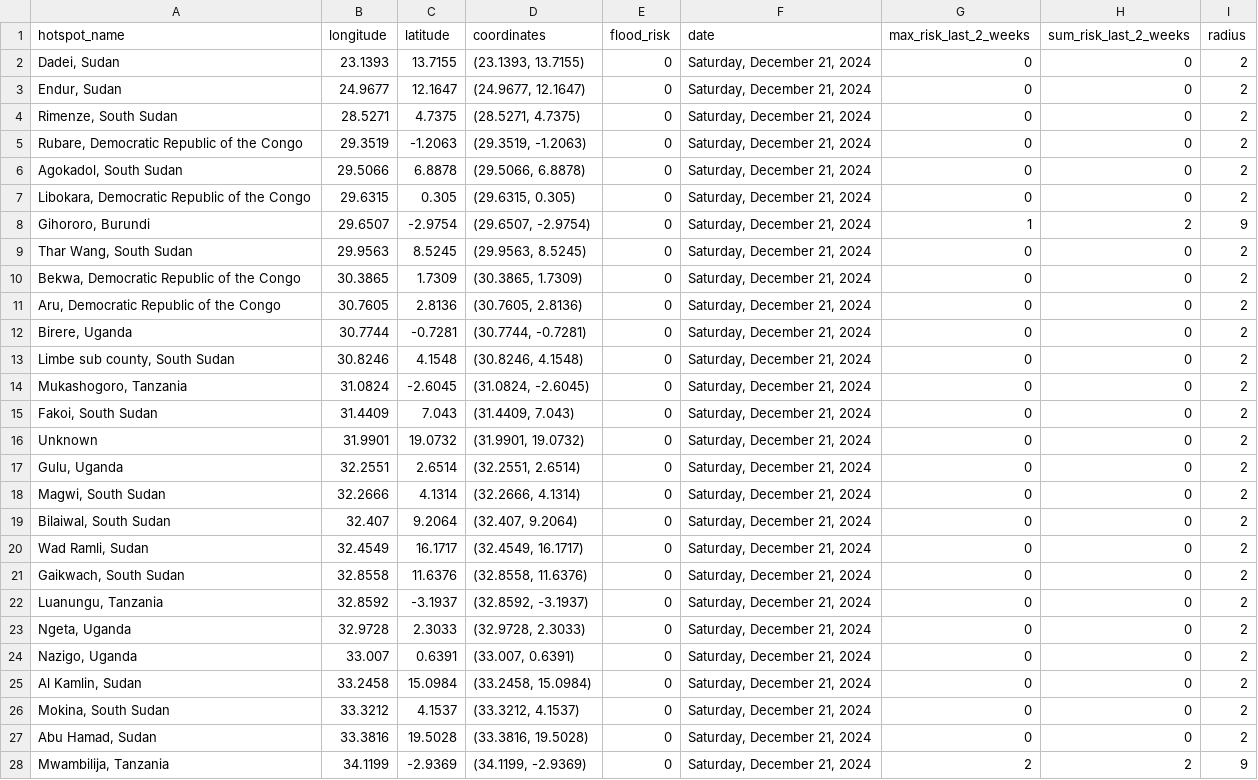
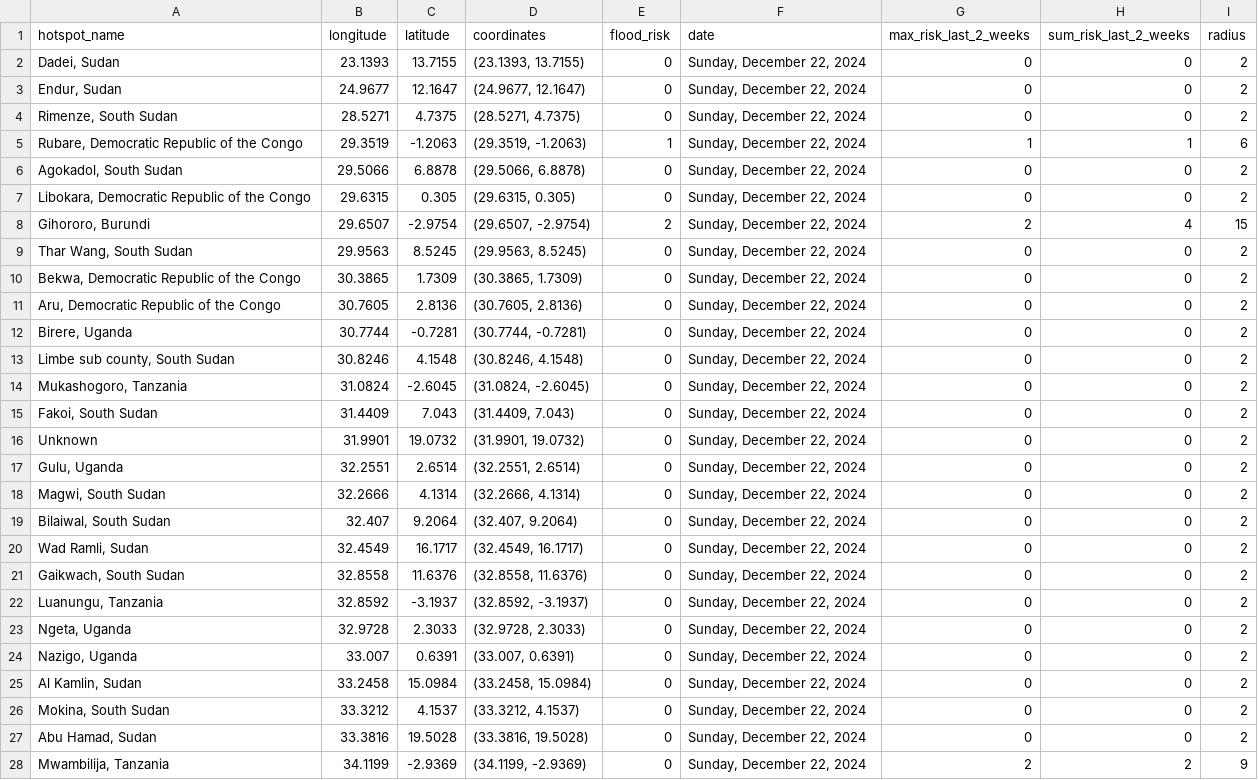
Before and after one commit to annikamcginnis/nile-basin-flood-hotspots-daily, a CSV file: flood_risk_today.csv, drawn as a sheet; only a part is shown; the diff covers the shown part only.

```diff
--- a/flood_risk_today.csv
+++ b/flood_risk_today.csv
@@ -1,28 +1,28 @@
 hotspot_name,longitude,latitude,coordinates,flood_risk,date,max_risk_last_2_weeks,sum_risk_last_2_weeks,radius
-"Dadei, Sudan",23.1393,13.7155,"(23.1393, 13.7155)",0,"Saturday, December 21, 2024",0,0,2
-"Endur, Sudan",24.9677,12.1647,"(24.9677, 12.1647)",0,"Saturday, December 21, 2024",0,0,2
-"Rimenze, South Sudan",28.5271,4.7375,"(28.5271, 4.7375)",0,"Saturday, December 21, 2024",0,0,2
-"Rubare, Democratic Republic of the Congo",29.3519,-1.2063,"(29.3519, -1.2063)",0,"Saturday, December 21, 2024",0,0,2
-"Agokadol, South Sudan",29.5066,6.8878,"(29.5066, 6.8878)",0,"Saturday, December 21, 2024",0,0,2
-"Libokara, Democratic Republic of the Congo",29.6315,0.305,"(29.6315, 0.305)",0,"Saturday, December 21, 2024",0,0,2
-"Gihororo, Burundi",29.6507,-2.9754,"(29.6507, -2.9754)",0,"Saturday, December 21, 2024",1,2,9
-"Thar Wang, South Sudan",29.9563,8.5245,"(29.9563, 8.5245)",0,"Saturday, December 21, 2024",0,0,2
-"Bekwa, Democratic Republic of the Congo",30.3865,1.7309,"(30.3865, 1.7309)",0,"Saturday, December 21, 2024",0,0,2
-"Aru, Democratic Republic of the Congo",30.7605,2.8136,"(30.7605, 2.8136)",0,"Saturday, December 21, 2024",0,0,2
-"Birere, Uganda",30.7744,-0.7281,"(30.7744, -0.7281)",0,"Saturday, December 21, 2024",0,0,2
-"Limbe sub county, South Sudan",30.8246,4.1548,"(30.8246, 4.1548)",0,"Saturday, December 21, 2024",0,0,2
-"Mukashogoro, Tanzania",31.0824,-2.6045,"(31.0824, -2.6045)",0,"Saturday, December 21, 2024",0,0,2
-"Fakoi, South Sudan",31.4409,7.043,"(31.4409, 7.043)",0,"Saturday, December 21, 2024",0,0,2
-Unknown,31.9901,19.0732,"(31.9901, 19.0732)",0,"Saturday, December 21, 2024",0,0,2
-"Gulu, Uganda",32.2551,2.6514,"(32.2551, 2.6514)",0,"Saturday, December 21, 2024",0,0,2
-"Magwi, South Sudan",32.2666,4.1314,"(32.2666, 4.1314)",0,"Saturday, December 21, 2024",0,0,2
-"Bilaiwal, South Sudan",32.407,9.2064,"(32.407, 9.2064)",0,"Saturday, December 21, 2024",0,0,2
-"Wad Ramli, Sudan",32.4549,16.1717,"(32.4549, 16.1717)",0,"Saturday, December 21, 2024",0,0,2
-"Gaikwach, South Sudan",32.8558,11.6376,"(32.8558, 11.6376)",0,"Saturday, December 21, 2024",0,0,2
-"Luanungu, Tanzania",32.8592,-3.1937,"(32.8592, -3.1937)",0,"Saturday, December 21, 2024",0,0,2
-"Ngeta, Uganda",32.9728,2.3033,"(32.9728, 2.3033)",0,"Saturday, December 21, 2024",0,0,2
-"Nazigo, Uganda",33.007,0.6391,"(33.007, 0.6391)",0,"Saturday, December 21, 2024",0,0,2
-"Al Kamlin, Sudan",33.2458,15.0984,"(33.2458, 15.0984)",0,"Saturday, December 21, 2024",0,0,2
-"Mokina, South Sudan",33.3212,4.1537,"(33.3212, 4.1537)",0,"Saturday, December 21, 2024",0,0,2
-"Abu Hamad, Sudan",33.3816,19.5028,"(33.3816, 19.5028)",0,"Saturday, December 21, 2024",0,0,2
-"Mwambilija, Tanzania",34.1199,-2.9369,"(34.1199, -2.9369)",0,"Saturday, December 21, 2024",2,2,9
+"Dadei, Sudan",23.1393,13.7155,"(23.1393, 13.7155)",0,"Sunday, December 22, 2024",0,0,2
+"Endur, Sudan",24.9677,12.1647,"(24.9677, 12.1647)",0,"Sunday, December 22, 2024",0,0,2
+"Rimenze, South Sudan",28.5271,4.7375,"(28.5271, 4.7375)",0,"Sunday, December 22, 2024",0,0,2
+"Rubare, Democratic Republic of the Congo",29.3519,-1.2063,"(29.3519, -1.2063)",1,"Sunday, December 22, 2024",1,1,6
+"Agokadol, South Sudan",29.5066,6.8878,"(29.5066, 6.8878)",0,"Sunday, December 22, 2024",0,0,2
+"Libokara, Democratic Republic of the Congo",29.6315,0.305,"(29.6315, 0.305)",0,"Sunday, December 22, 2024",0,0,2
+"Gihororo, Burundi",29.6507,-2.9754,"(29.6507, -2.9754)",2,"Sunday, December 22, 2024",2,4,15
+"Thar Wang, South Sudan",29.9563,8.5245,"(29.9563, 8.5245)",0,"Sunday, December 22, 2024",0,0,2
+"Bekwa, Democratic Republic of the Congo",30.3865,1.7309,"(30.3865, 1.7309)",0,"Sunday, December 22, 2024",0,0,2
+"Aru, Democratic Republic of the Congo",30.7605,2.8136,"(30.7605, 2.8136)",0,"Sunday, December 22, 2024",0,0,2
+"Birere, Uganda",30.7744,-0.7281,"(30.7744, -0.7281)",0,"Sunday, December 22, 2024",0,0,2
+"Limbe sub county, South Sudan",30.8246,4.1548,"(30.8246, 4.1548)",0,"Sunday, December 22, 2024",0,0,2
+"Mukashogoro, Tanzania",31.0824,-2.6045,"(31.0824, -2.6045)",0,"Sunday, December 22, 2024",0,0,2
+"Fakoi, South Sudan",31.4409,7.043,"(31.4409, 7.043)",0,"Sunday, December 22, 2024",0,0,2
+Unknown,31.9901,19.0732,"(31.9901, 19.0732)",0,"Sunday, December 22, 2024",0,0,2
+"Gulu, Uganda",32.2551,2.6514,"(32.2551, 2.6514)",0,"Sunday, December 22, 2024",0,0,2
+"Magwi, South Sudan",32.2666,4.1314,"(32.2666, 4.1314)",0,"Sunday, December 22, 2024",0,0,2
+"Bilaiwal, South Sudan",32.407,9.2064,"(32.407, 9.2064)",0,"Sunday, December 22, 2024",0,0,2
+"Wad Ramli, Sudan",32.4549,16.1717,"(32.4549, 16.1717)",0,"Sunday, December 22, 2024",0,0,2
+"Gaikwach, South Sudan",32.8558,11.6376,"(32.8558, 11.6376)",0,"Sunday, December 22, 2024",0,0,2
+"Luanungu, Tanzania",32.8592,-3.1937,"(32.8592, -3.1937)",0,"Sunday, December 22, 2024",0,0,2
+"Ngeta, Uganda",32.9728,2.3033,"(32.9728, 2.3033)",0,"Sunday, December 22, 2024",0,0,2
+"Nazigo, Uganda",33.007,0.6391,"(33.007, 0.6391)",0,"Sunday, December 22, 2024",0,0,2
+"Al Kamlin, Sudan",33.2458,15.0984,"(33.2458, 15.0984)",0,"Sunday, December 22, 2024",0,0,2
+"Mokina, South Sudan",33.3212,4.1537,"(33.3212, 4.1537)",0,"Sunday, December 22, 2024",0,0,2
+"Abu Hamad, Sudan",33.3816,19.5028,"(33.3816, 19.5028)",0,"Sunday, December 22, 2024",0,0,2
+"Mwambilija, Tanzania",34.1199,-2.9369,"(34.1199, -2.9369)",0,"Sunday, December 22, 2024",2,2,9
```
Also changed, not shown: 23 edited cells elsewhere in this file, flood_risk_last_2_weeks.csv, 1 other file.
